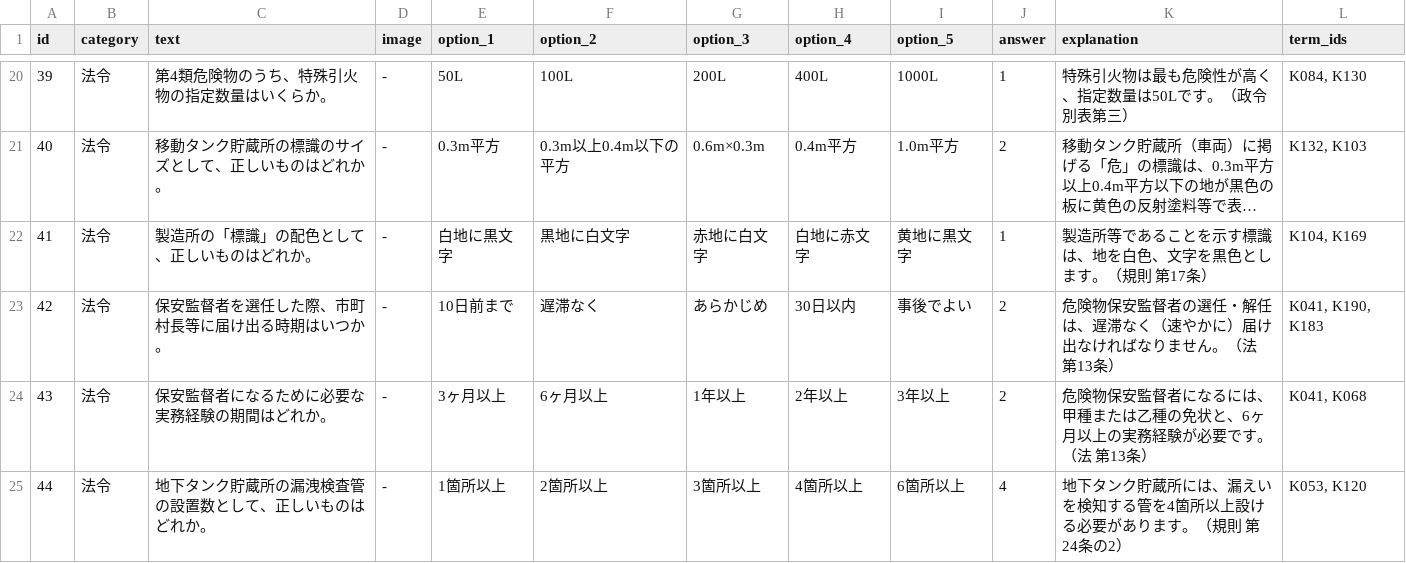
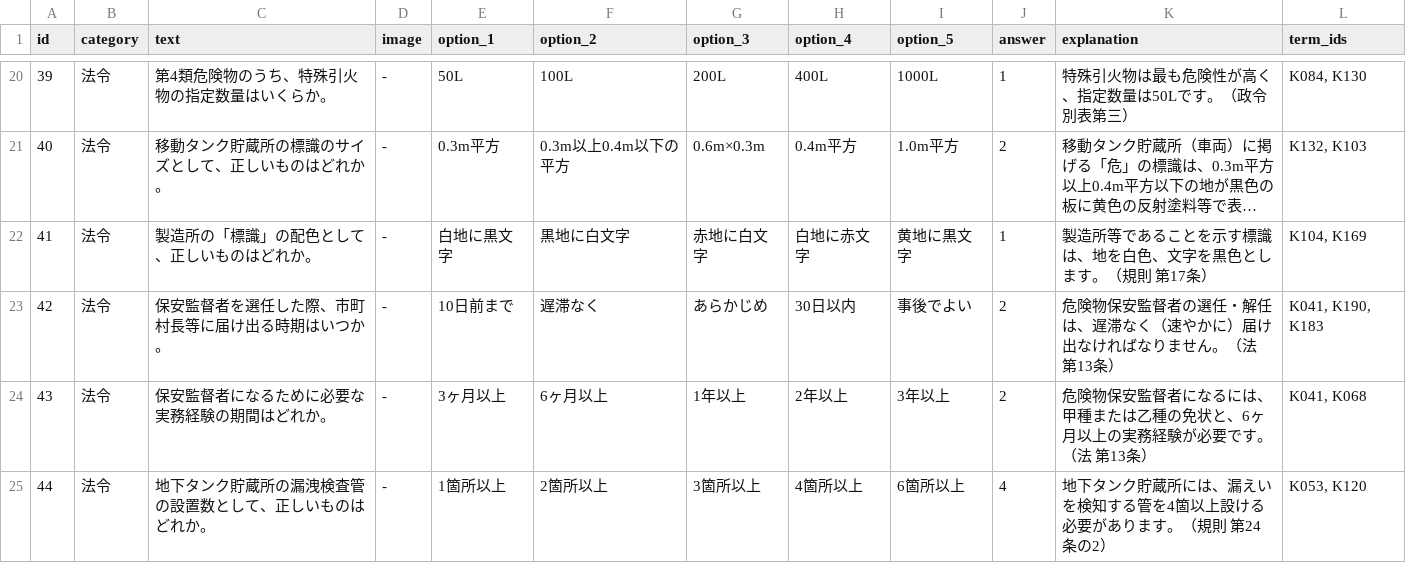
Before and after one commit to drakihabara/HME, a TSV file: questions.tsv, drawn as a sheet; only a part is shown, gaps mark what is left out; long unchanged cells end in …; the diff covers the shown part only.

Commit message:
Update questions.tsv

```diff
--- a/questions.tsv
+++ b/questions.tsv
@@ -25 +25 @@
-44	法令	地下タンク貯蔵所の漏洩検査管の設置数として、正しいものはどれか。	-	1箇所以上	2箇所以上	3箇所以上	4箇所以上	6箇所以上	4	地下タンク貯蔵所には、漏えいを検知する管を4箇所以上設ける必要があります。（規則 第24条の2）	K053, K120
+44	法令	地下タンク貯蔵所の漏洩検査管の設置数として、正しいものはどれか。	-	1箇所以上	2箇所以上	3箇所以上	4箇所以上	6箇所以上	4	地下タンク貯蔵所には、漏えいを検知する管を4箇以上設ける必要があります。（規則 第24条の2）	"K053, K120"
```
Also changed, not shown: 15 edited cells elsewhere in this file.
